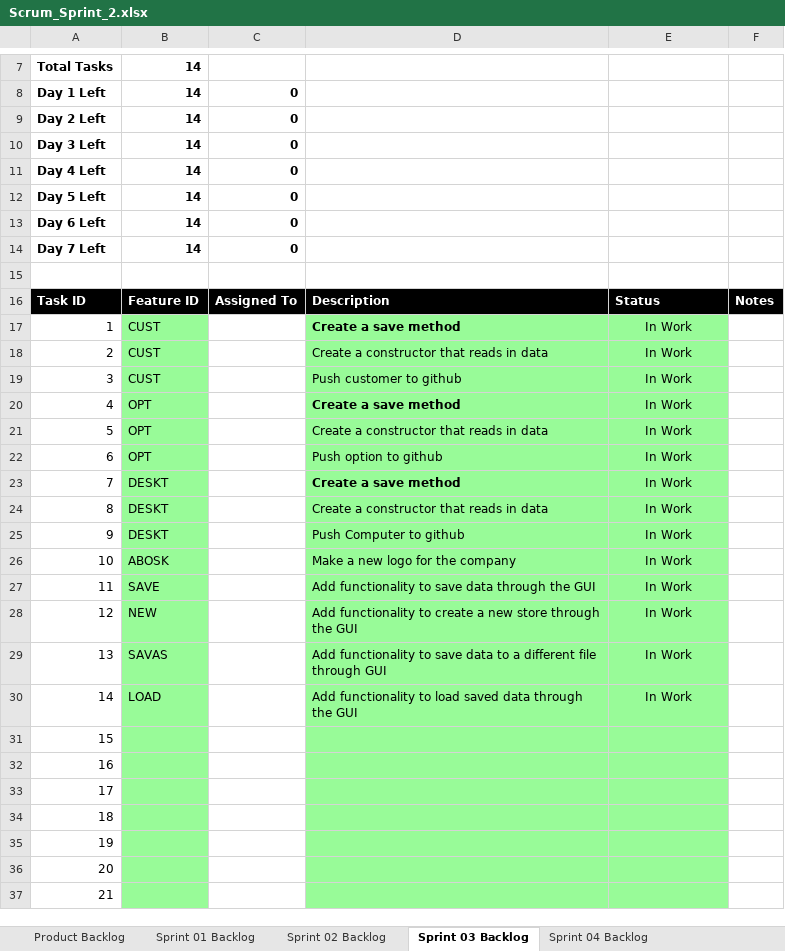
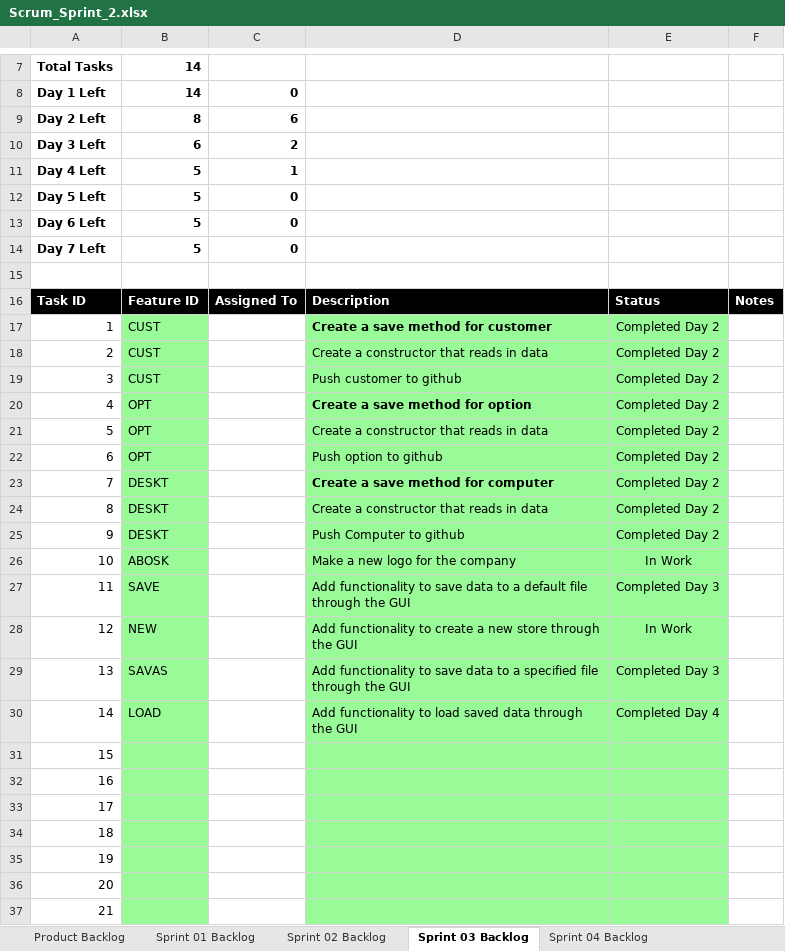
Before and after one commit to ryanharriso4/cse1325, an Excel workbook: P06/Scrum_Sprint_2.xlsx, sheet Sprint 03 Backlog, drawn as a sheet; only a part is shown, gaps mark what is left out; values as stored, in another font and other column widths than the file's, no borders; charts and pictures not drawn; the diff names each change by its address in the sheet, - before the commit and + after, or states it on an @@ line.

Commit message:
updated Scrum spreadsheet for alot of stuff

```diff
--- a/P06/Scrum_Sprint_2.xlsx (sheet Sprint 03 Backlog)
+++ b/P06/Scrum_Sprint_2.xlsx (sheet Sprint 03 Backlog)
-B9: 14
+B9: 8
-C9: 0
+C9: 6
-B10: 14
+B10: 6
-C10: 0
+C10: 2
-B11:B14: 14
+B11:B14: 5
-C11: 0
+C11: 1
-D17: Create a save method
+D17: Create a save method for customer
-E17:E25: In Work
+E17:E25: Completed Day 2
-D20: Create a save method
+D20: Create a save method for option
-D23: Create a save method
+D23: Create a save method for computer
-D27: …save data through the…
+D27: …save data to a default file through the…
-E27: In Work
+E27: Completed Day 3
-D29: …to a different file through GUI
+D29: …to a specified file through the GUI
-E29: In Work
+E29: Completed Day 3
-E30: In Work
+E30: Completed Day 4
```
Also changed, not shown: sheet Product Backlog, formulas that keep their value, charts or pictures.
